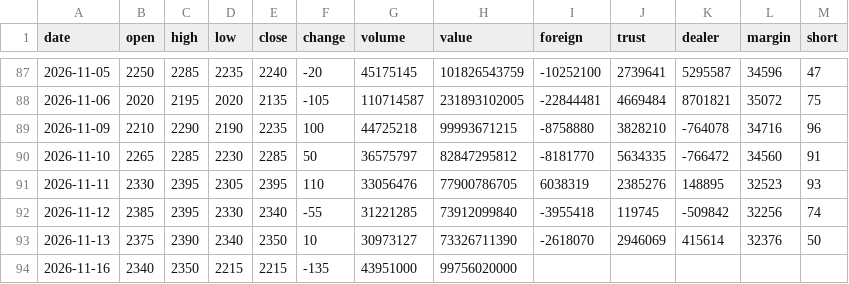
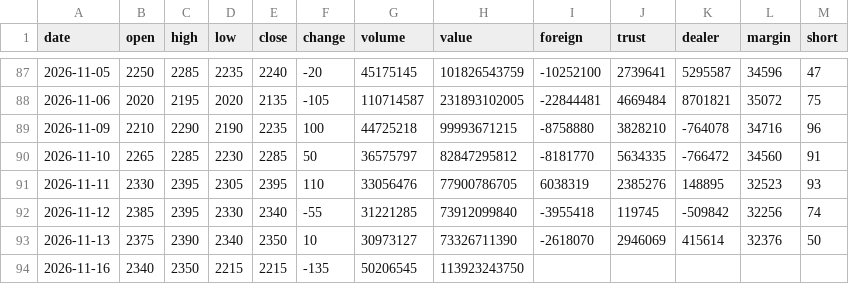
Before and after one commit to Roylin520/stockMarket, a CSV file: data/history_2330.csv, drawn as a sheet; only a part is shown, gaps mark what is left out.

```diff
--- a/data/history_2330.csv
+++ b/data/history_2330.csv
@@ -93,2 +93,2 @@
 2026-11-13,2375,2390,2340,2350,10,30973127,73326711390,-2618070,2946069,415614,32376,50
-2026-11-16,2340,2350,2215,2215,-135,43951000,99756020000,,,,,
+2026-11-16,2340,2350,2215,2215,-135,50206545,113923243750,,,,,
```
Also changed, not shown: data/history_2356.csv, data/history_3324.csv, 22 other files.
